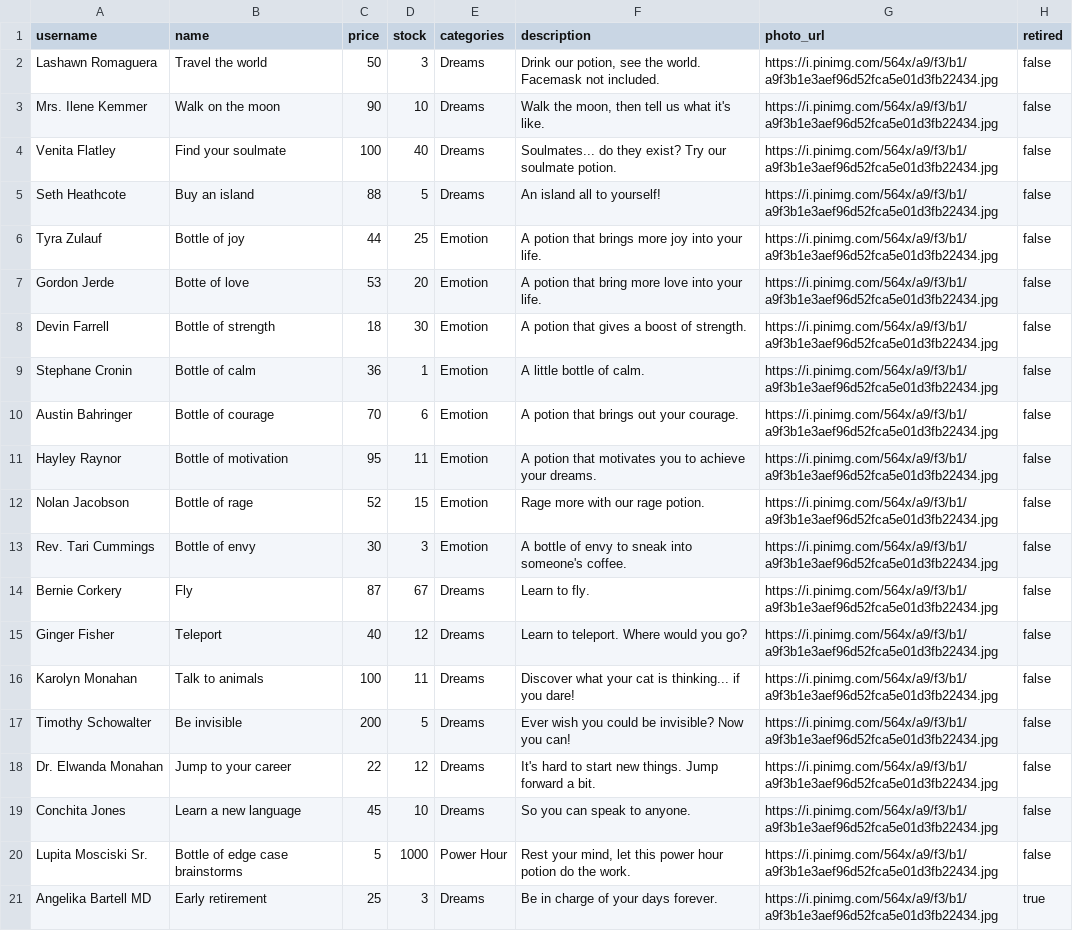
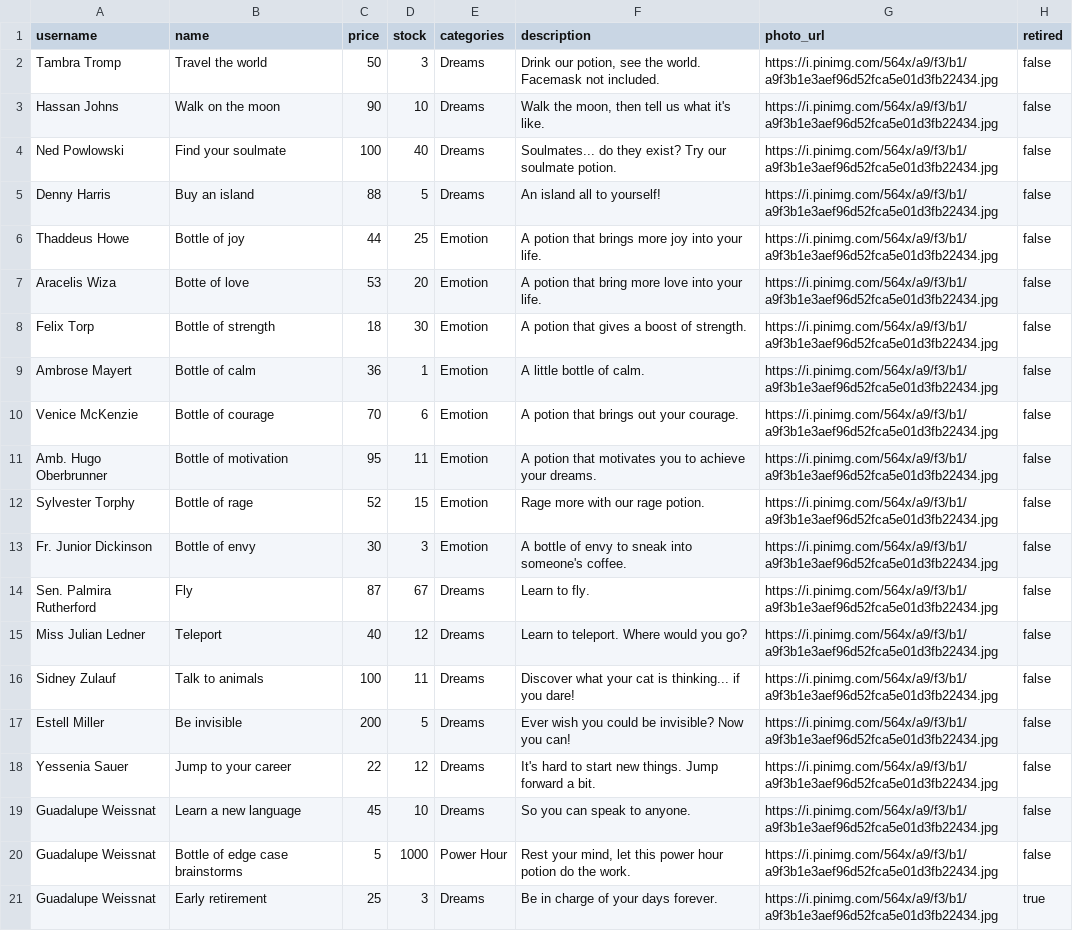
Before and after one commit to MonaRahmani/betsy, a CSV file: db/products_seeds.csv, drawn as a sheet; the diff names each change by its address in the sheet, - before the commit and + after, or states it on an @@ line.

```diff
--- a/db/products_seeds.csv
+++ b/db/products_seeds.csv
-A2 (username): Lashawn Romaguera
+A2 (username): Tambra Tromp
-A3 (username): Mrs. Ilene Kemmer
+A3 (username): Hassan Johns
-A4 (username): Venita Flatley
+A4 (username): Ned Powlowski
-A5 (username): Seth Heathcote
+A5 (username): Denny Harris
-A6 (username): Tyra Zulauf
+A6 (username): Thaddeus Howe
-A7 (username): Gordon Jerde
+A7 (username): Aracelis Wiza
-A8 (username): Devin Farrell
+A8 (username): Felix Torp
-A9 (username): Stephane Cronin
+A9 (username): Ambrose Mayert
-A10 (username): Austin Bahringer
+A10 (username): Venice McKenzie
-A11 (username): Hayley Raynor
+A11 (username): Amb. Hugo Oberbrunner
-A12 (username): Nolan Jacobson
+A12 (username): Sylvester Torphy
-A13 (username): Rev. Tari Cummings
+A13 (username): Fr. Junior Dickinson
-A14 (username): Bernie Corkery
+A14 (username): Sen. Palmira Rutherford
-A15 (username): Ginger Fisher
+A15 (username): Miss Julian Ledner
-A16 (username): Karolyn Monahan
+A16 (username): Sidney Zulauf
-A17 (username): Timothy Schowalter
+A17 (username): Estell Miller
-A18 (username): Dr. Elwanda Monahan
+A18 (username): Yessenia Sauer
-A19 (username): Conchita Jones
+A19 (username): Guadalupe Weissnat
-A20 (username): Lupita Mosciski Sr.
+A20 (username): Guadalupe Weissnat
-A21 (username): Angelika Bartell MD
+A21 (username): Guadalupe Weissnat
```
Also changed, not shown: db/users_seeds.csv, 2 other files.
